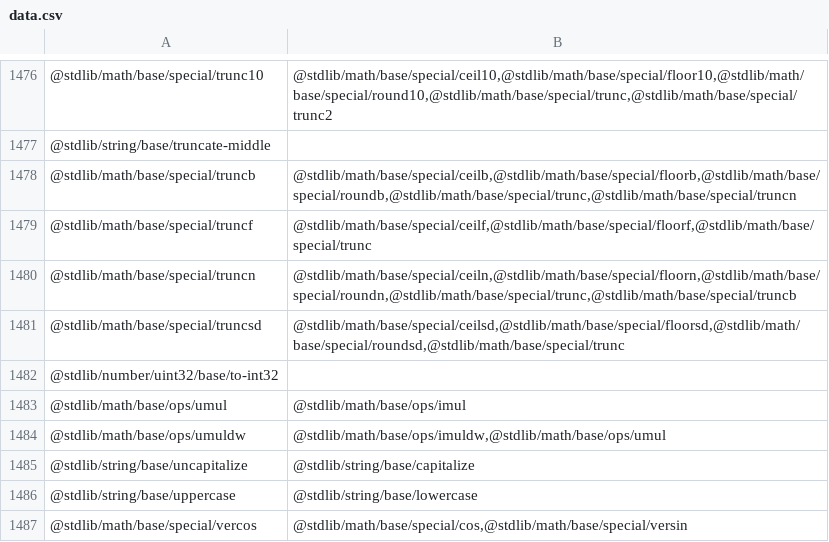
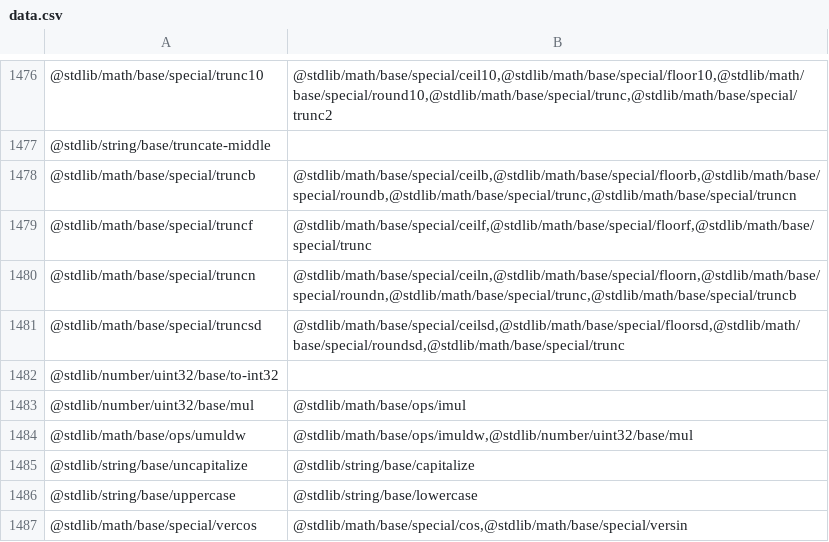
Before and after one commit to stdlib-js/namespace, a CSV file: pkg2related/data/data.csv, drawn as a sheet; only a part is shown, gaps mark what is left out.

```diff
--- a/pkg2related/data/data.csv
+++ b/pkg2related/data/data.csv
@@ -1482,4 +1482,4 @@
 "@stdlib/number/uint32/base/to-int32",""
-"@stdlib/math/base/ops/umul","@stdlib/math/base/ops/imul"
-"@stdlib/math/base/ops/umuldw","@stdlib/math/base/ops/imuldw,@stdlib/math/base/ops/umul"
+"@stdlib/number/uint32/base/mul","@stdlib/math/base/ops/imul"
+"@stdlib/math/base/ops/umuldw","@stdlib/math/base/ops/imuldw,@stdlib/number/uint32/base/mul"
 "@stdlib/string/base/uncapitalize","@stdlib/string/base/capitalize"
```
Also changed, not shown: alias2pkg/data/data.csv, pkg2alias/data/data.csv, 9 other files.
